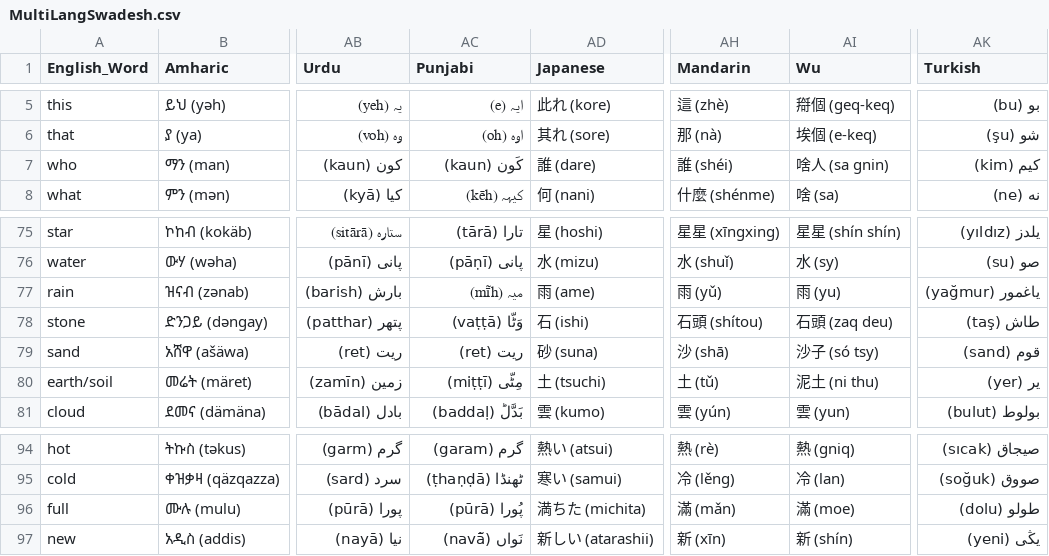
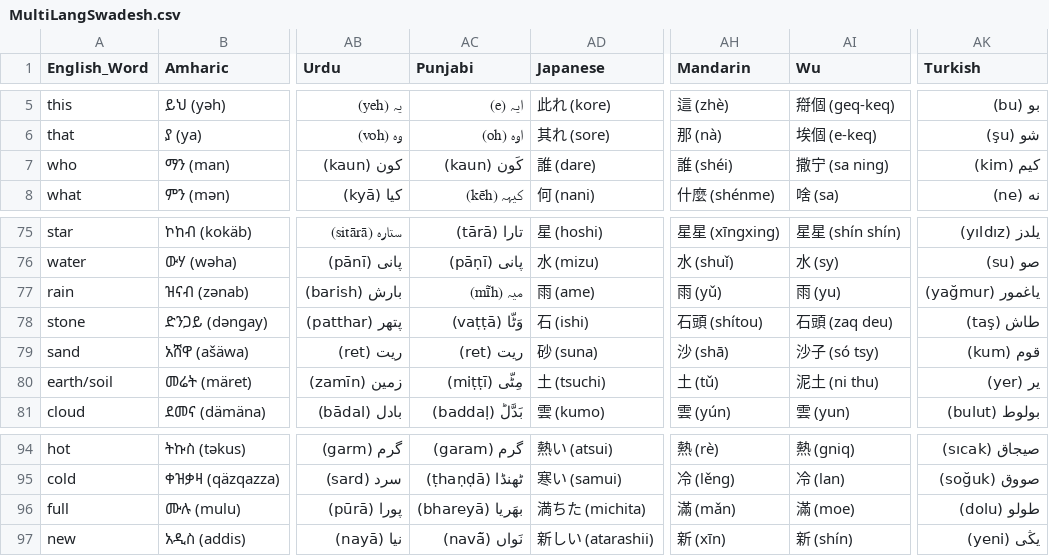
Before and after one commit to ObsidioSteel/linguil, a CSV file: public/data/MultiLangSwadesh.csv, drawn as a sheet; only a part is shown, gaps mark what is left out; the diff names each change by its address in the sheet, - before the commit and + after, or states it on an @@ line.

Commit message:
Updated Wu, Turkish & Punjabi

```diff
--- a/public/data/MultiLangSwadesh.csv
+++ b/public/data/MultiLangSwadesh.csv
-AI7 (Wu): 啥人 (sa gnin)
+AI7 (Wu): 撒宁 (sa ning)
-AK79 (Turkish): قوم (sand)
+AK79 (Turkish): قوم (kum)
-AC96 (Punjabi): پُورا (pūrā)
+AC96 (Punjabi): بھَریا (bhareyā)
```
